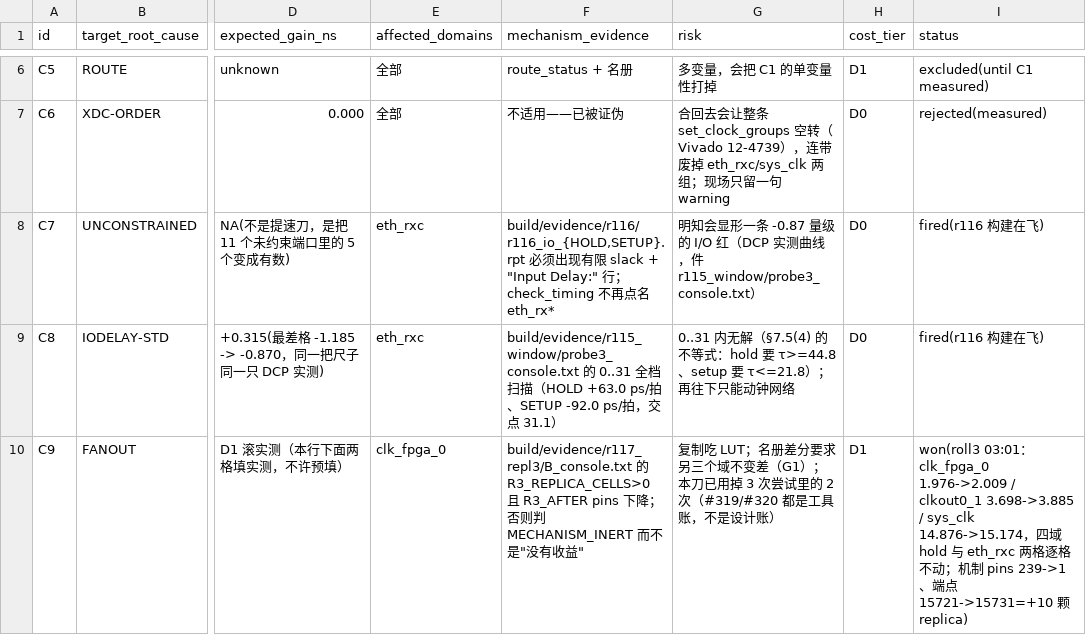
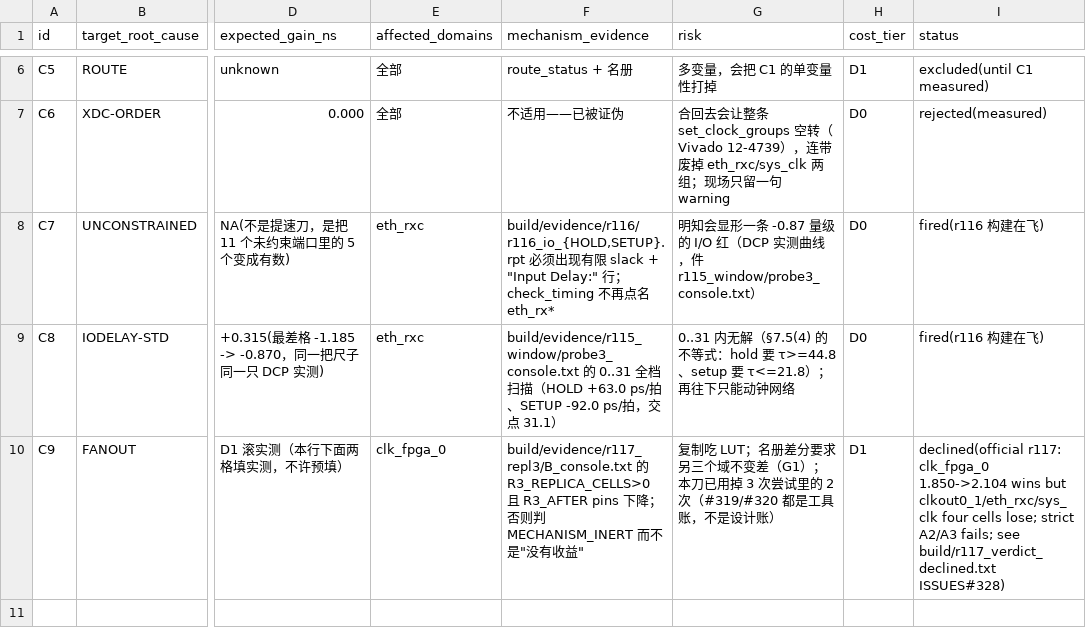
Before and after one commit to Uie-v-uiE/Video_Processing, a TSV file: docs/timing/cut_ledger.tsv, drawn as a sheet; only a part is shown, gaps mark what is left out; the diff names each change by its address in the sheet, - before the commit and + after, or states it on an @@ line.

Commit message:
r118 收尾自动化：板态身份句改成 r118（bit cd04907e1369）、docs/timing 引用补「不随包」同行声明（导出器会 rm -rf docs）、rotate 只放行 D1c 计数不吻合而不放行空转

```diff
--- a/docs/timing/cut_ledger.tsv
+++ b/docs/timing/cut_ledger.tsv
-I10 (status): won(roll3 03:01：clk_fpga_0 1.976->2.009 / clkout0_1 3.698->3.885 / sys_clk 14.876->15.174，四域 hold 与 eth_rxc 两格逐格不动；机制 pins 239->1、端点 15721->15731=+10 颗 replica)
+I10 (status): declined(official r117: clk_fpga_0 1.850->2.104 wins but clkout0_1/eth_rxc/sys_clk four cells lose; strict A2/A3 fails; see build/r117_verdict_declined.txt ISSUES#328)
```
Also changed, not shown: 7 other files.
